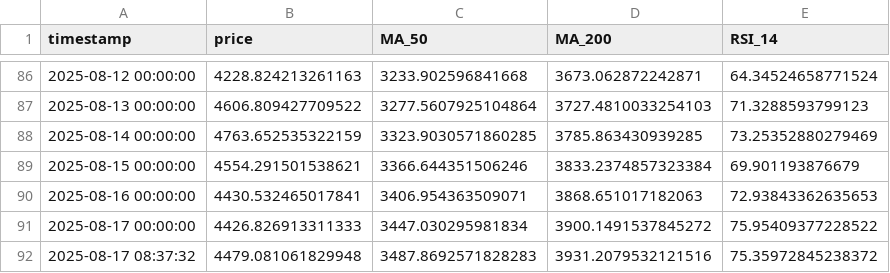
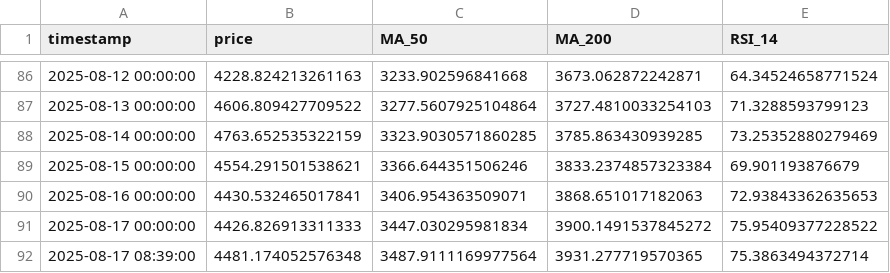
Before and after one commit to Fedric-Reform/MarketDataResearch, a CSV file: ETH_priceindicators.csv, drawn as a sheet; only a part is shown, gaps mark what is left out; removed rows and columns are numbered as before the commit, all else as after; the diff names each change by its address in the sheet, - before the commit and + after, or states it on an @@ line.

```diff
--- a/ETH_priceindicators.csv
+++ b/ETH_priceindicators.csv
-row 92: 2025-08-17 08:37:32 | 4479.081061829948 | 3487.8692571828283 | 3931.2079532121516 | 75.35972845238372
+row 92: 2025-08-17 08:39:00 | 4481.174052576348 | 3487.9111169977564 | 3931.277719570365 | 75.3863494372714
```
Also changed, not shown: BTC_priceindicators.csv.
